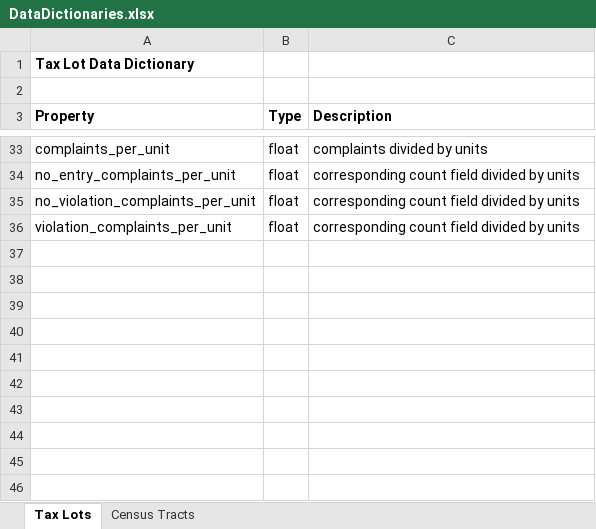
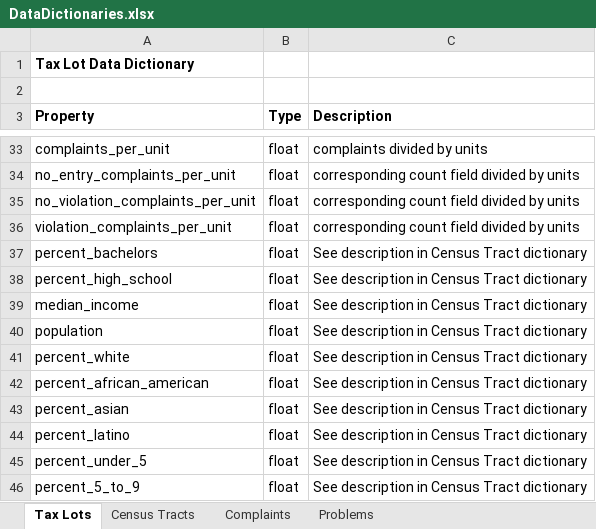
Before and after one commit to funfan2020/USI_Lead_Paint_Hazard, an Excel workbook: DataDictionaries/DataDictionaries.xlsx, sheet Tax Lots, drawn as a sheet; only a part is shown, gaps mark what is left out; values as stored, in another font and other column widths than the file's, no borders; the diff names each change by its address in the sheet, - before the commit and + after, or states it on an @@ line.

Commit message:
Updating tract script and notebooks

```diff
--- a/DataDictionaries/DataDictionaries.xlsx (sheet Tax Lots)
+++ b/DataDictionaries/DataDictionaries.xlsx (sheet Tax Lots)
+sheet tab: Complaints
+sheet tab: Problems
+row 37: percent_bachelors | float | See description in Census Tract dictionary
+row 38: percent_high_school | float | See description in Census Tract dictionary
+row 39: median_income | float | See description in Census Tract dictionary
+row 40: population | float | See description in Census Tract dictionary
+row 41: percent_white | float | See description in Census Tract dictionary
+row 42: percent_african_american | float | See description in Census Tract dictionary
+row 43: percent_asian | float | See description in Census Tract dictionary
+row 44: percent_latino | float | See description in Census Tract dictionary
+row 45: percent_under_5 | float | See description in Census Tract dictionary
+row 46: percent_5_to_9 | float | See description in Census Tract dictionary
```
Also changed, not shown: sheet Census Tracts, 3 other files.
